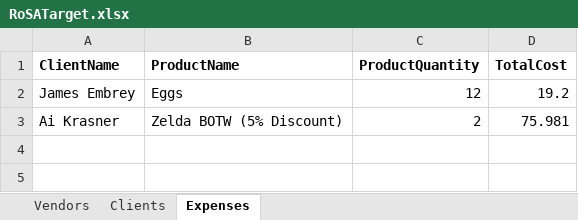
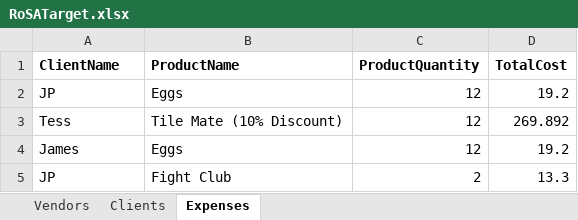
Before and after one commit to 210927-Reston-UiPath/Embrey_J-P0, an Excel workbook: RoSATron/ExcelData/RoSATarget.xlsx, sheet Expenses, drawn as a sheet; values as stored, in another font and other column widths than the file's, no borders; removed rows and columns are numbered as before the commit, all else as after; the diff names each change by its address in the sheet, - before the commit and + after, or states it on an @@ line.

```diff
--- a/RoSATron/ExcelData/RoSATarget.xlsx (sheet Expenses)
+++ b/RoSATron/ExcelData/RoSATarget.xlsx (sheet Expenses)
+row 2: JP | Eggs | 12 | 19.2
+row 3: Tess | Tile Mate (10% Discount) | 12 | 269.892
-A4 (ClientName): James Embrey
+A4 (ClientName): James
-row 3: Ai Krasner | Zelda BOTW (5% Discount) | 2 | 75.981
+row 5: JP | Fight Club | 2 | 13.3
```
Also changed, not shown: sheet Clients, sheet Vendors, 9 other files.
